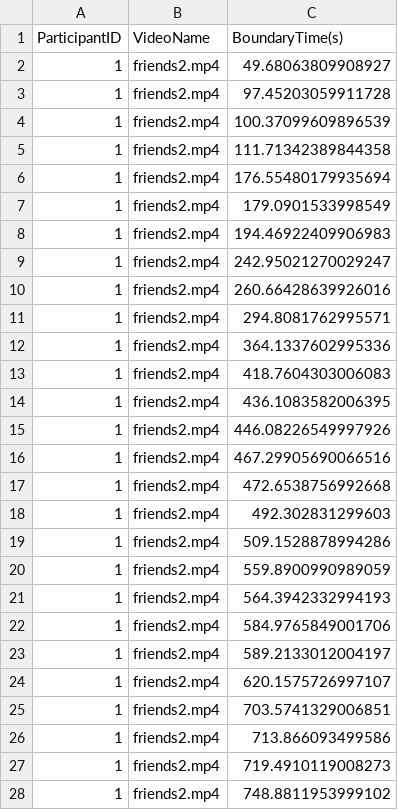
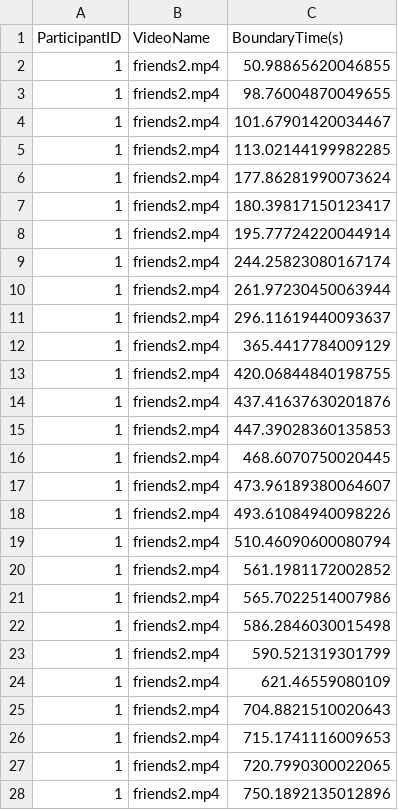
Before and after one commit to samketch/Friends-Event-Segmentation, a CSV file: Tasks/event_seg/001_friends2_9255780_2025_09_15-PM01_55_23_boundaries.csv, drawn as a sheet; only a part is shown; the diff covers the shown part only.

```diff
--- a/Tasks/event_seg/001_friends2_9255780_2025_09_15-PM01_55_23_boundaries.csv
+++ b/Tasks/event_seg/001_friends2_9255780_2025_09_15-PM01_55_23_boundaries.csv
@@ -1,28 +1,28 @@
 ParticipantID,VideoName,BoundaryTime(s)
-1,friends2.mp4,49.68063809908927
-1,friends2.mp4,97.45203059911728
-1,friends2.mp4,100.37099609896539
-1,friends2.mp4,111.71342389844358
-1,friends2.mp4,176.55480179935694
-1,friends2.mp4,179.0901533998549
-1,friends2.mp4,194.46922409906983
-1,friends2.mp4,242.95021270029247
-1,friends2.mp4,260.66428639926016
-1,friends2.mp4,294.8081762995571
-1,friends2.mp4,364.1337602995336
-1,friends2.mp4,418.7604303006083
-1,friends2.mp4,436.1083582006395
-1,friends2.mp4,446.08226549997926
-1,friends2.mp4,467.29905690066516
-1,friends2.mp4,472.6538756992668
-1,friends2.mp4,492.302831299603
-1,friends2.mp4,509.1528878994286
-1,friends2.mp4,559.8900990989059
-1,friends2.mp4,564.3942332994193
-1,friends2.mp4,584.9765849001706
-1,friends2.mp4,589.2133012004197
-1,friends2.mp4,620.1575726997107
-1,friends2.mp4,703.5741329006851
-1,friends2.mp4,713.866093499586
-1,friends2.mp4,719.4910119008273
-1,friends2.mp4,748.8811953999102
+1,friends2.mp4,50.98865620046855
+1,friends2.mp4,98.76004870049655
+1,friends2.mp4,101.67901420034467
+1,friends2.mp4,113.02144199982285
+1,friends2.mp4,177.86281990073624
+1,friends2.mp4,180.39817150123417
+1,friends2.mp4,195.77724220044914
+1,friends2.mp4,244.25823080167174
+1,friends2.mp4,261.97230450063944
+1,friends2.mp4,296.11619440093637
+1,friends2.mp4,365.4417784009129
+1,friends2.mp4,420.06844840198755
+1,friends2.mp4,437.41637630201876
+1,friends2.mp4,447.39028360135853
+1,friends2.mp4,468.6070750020445
+1,friends2.mp4,473.96189380064607
+1,friends2.mp4,493.61084940098226
+1,friends2.mp4,510.46090600080794
+1,friends2.mp4,561.1981172002852
+1,friends2.mp4,565.7022514007986
+1,friends2.mp4,586.2846030015498
+1,friends2.mp4,590.521319301799
+1,friends2.mp4,621.46559080109
+1,friends2.mp4,704.8821510020643
+1,friends2.mp4,715.1741116009653
+1,friends2.mp4,720.7990300022065
+1,friends2.mp4,750.1892135012896
```
Also changed, not shown: 10 edited cells elsewhere in this file, Tasks/event_seg/001_friends1_9255780_2025_09_15-PM01_32_46_boundaries.csv, Tasks/event_seg/001_friends3_9255780_2025_09_15-PM02_18_07_boundaries.csv, 3 other files.
